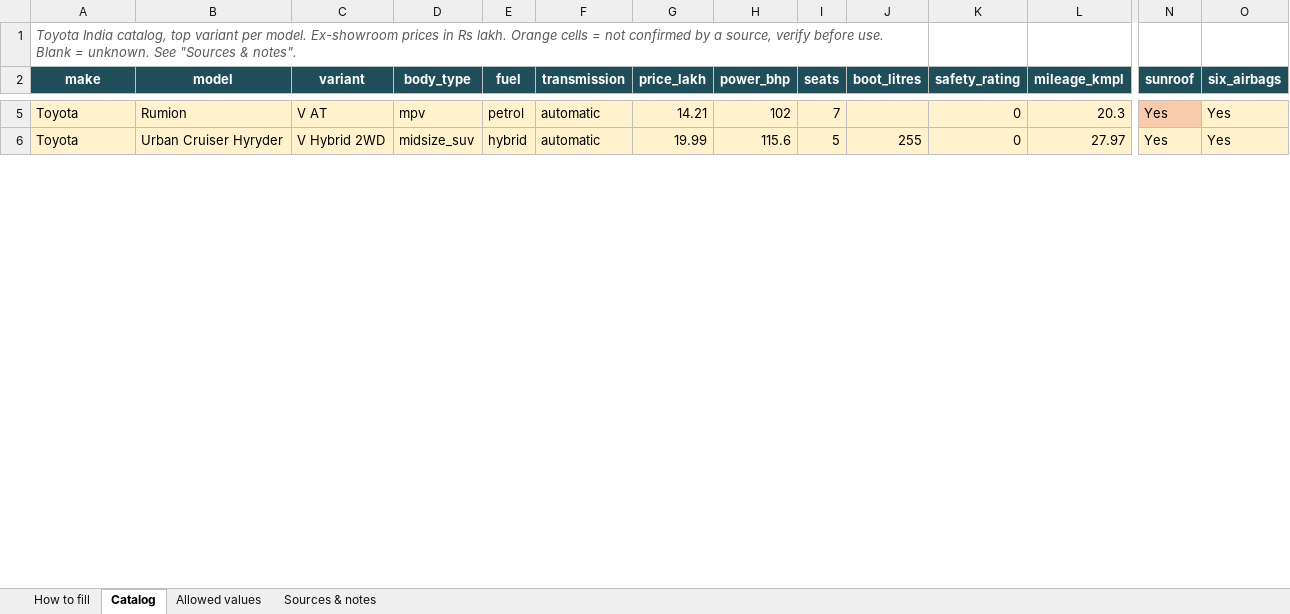
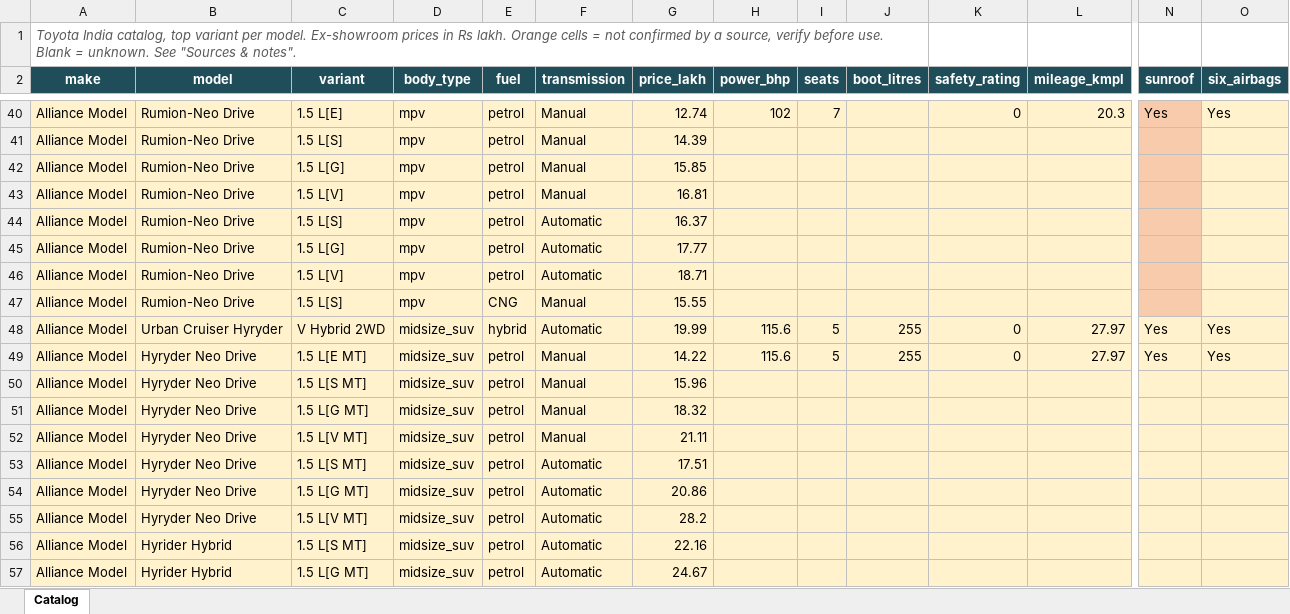
Before and after one commit to kanmanibmsce-crypto/vehicle-recommender-ML-Project, an Excel workbook: toyota_vehicles_catalog.xlsx, sheet Catalog, drawn as a sheet; only a part is shown, gaps mark what is left out; values as stored, in another font and other column widths than the file's, no borders; addresses are those after the commit; rows hold the shown columns only; the diff covers the shown part only; the diff names each change by its address in the sheet, - before the commit and + after, or states it on an @@ line.

```diff
--- a/toyota_vehicles_catalog.xlsx (sheet Catalog)
+++ b/toyota_vehicles_catalog.xlsx (sheet Catalog)
-sheet tab: How to fill
-sheet tab: Allowed values
-sheet tab: Sources & notes
-A40 (make): Toyota
+A40 (make): Alliance Model
-B40 (model): Rumion
+B40 (model): Rumion-Neo Drive
-C40 (variant): V AT
+C40 (variant): 1.5 L[E]
-F40 (transmission): automatic
+F40 (transmission): Manual
-G40 (price_lakh): 14.21
+G40 (price_lakh): 12.74
+row 41: Alliance Model | Rumion-Neo Drive | 1.5 L[S] | mpv | petrol | Manual | 14.39
+row 42: Alliance Model | Rumion-Neo Drive | 1.5 L[G] | mpv | petrol | Manual | 15.85
+row 43: Alliance Model | Rumion-Neo Drive | 1.5 L[V] | mpv | petrol | Manual | 16.81
+row 44: Alliance Model | Rumion-Neo Drive | 1.5 L[S] | mpv | petrol | Automatic | 16.37
+row 45: Alliance Model | Rumion-Neo Drive | 1.5 L[G] | mpv | petrol | Automatic | 17.77
+row 46: Alliance Model | Rumion-Neo Drive | 1.5 L[V] | mpv | petrol | Automatic | 18.71
+row 47: Alliance Model | Rumion-Neo Drive | 1.5 L[S] | mpv | CNG | Manual | 15.55
-A48 (make): Toyota
+A48 (make): Alliance Model
-F48 (transmission): automatic
+F48 (transmission): Automatic
+row 49: Alliance Model | Hyryder Neo Drive | 1.5 L[E MT] | midsize_suv | petrol | Manual | 14.22 | 115.6 | 5 | 255 | 0 | 27.97 | Yes | Yes
+row 50: Alliance Model | Hyryder Neo Drive | 1.5 L[S MT] | midsize_suv | petrol | Manual | 15.96
+row 51: Alliance Model | Hyryder Neo Drive | 1.5 L[G MT] | midsize_suv | petrol | Manual | 18.32
+row 52: Alliance Model | Hyryder Neo Drive | 1.5 L[V MT] | midsize_suv | petrol | Manual | 21.11
+row 53: Alliance Model | Hyryder Neo Drive | 1.5 L[S MT] | midsize_suv | petrol | Automatic | 17.51
+row 54: Alliance Model | Hyryder Neo Drive | 1.5 L[G MT] | midsize_suv | petrol | Automatic | 20.86
+row 55: Alliance Model | Hyryder Neo Drive | 1.5 L[V MT] | midsize_suv | petrol | Automatic | 28.2
+row 56: Alliance Model | Hyrider Hybrid | 1.5 L[S MT] | midsize_suv | petrol | Automatic | 22.16
+row 57: Alliance Model | Hyrider Hybrid | 1.5 L[G MT] | midsize_suv | petrol | Automatic | 24.67
```
Also changed, not shown: 53 added rows and 32 edited cells elsewhere in this sheet, 16 other files.
